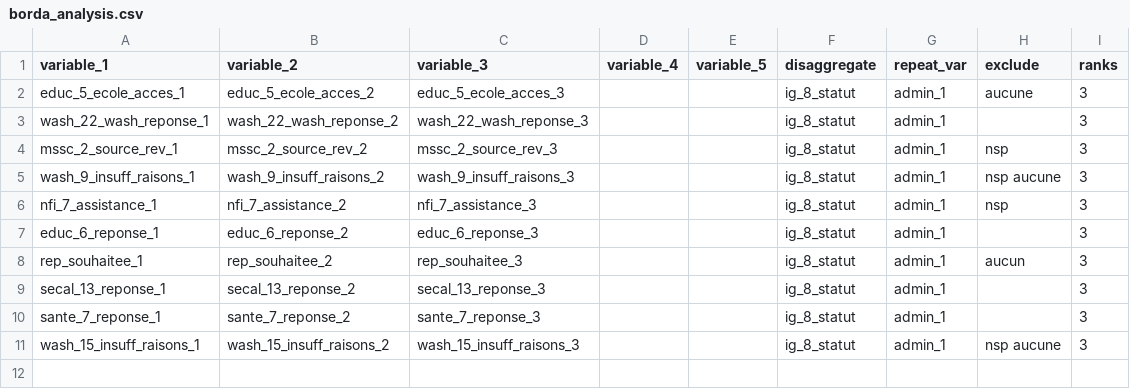
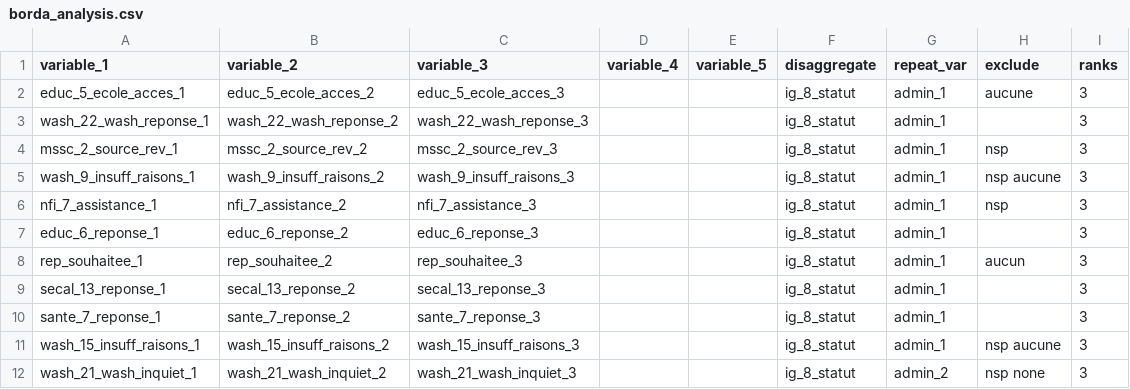
Before and after one commit to ElliottMess/CAR_MSNA_HH_Analysis, a CSV file: input/borda_analysis.csv, drawn as a sheet.

```diff
--- a/input/borda_analysis.csv
+++ b/input/borda_analysis.csv
@@ -11 +11,2 @@ sante_7_reponse_1,sante_7_reponse_2,sante_7_reponse_3,,,ig_8_statut,admin_1,,3
 wash_15_insuff_raisons_1,wash_15_insuff_raisons_2,wash_15_insuff_raisons_3,,,ig_8_statut,admin_1,nsp aucune,3
+wash_21_wash_inquiet_1,wash_21_wash_inquiet_2,wash_21_wash_inquiet_3,,,ig_8_statut,admin_2,nsp none,3
```
Also changed, not shown: input/analysisplan_template_add.csv, output/borda.csv, 8 other files.
